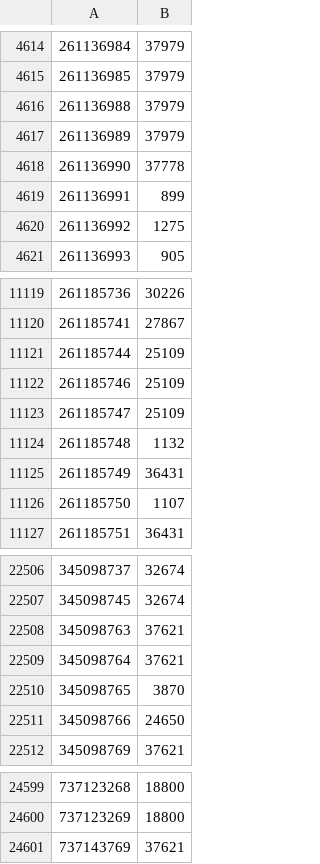
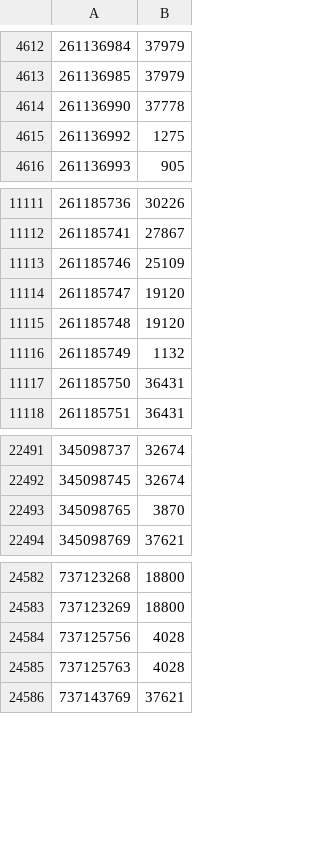
Before and after one commit to lefteran/EV-chargers, a CSV file: Chicago/nodeInBoundary.csv, drawn as a sheet; only a part is shown, gaps mark what is left out; the diff covers the shown part only.

```diff
--- a/Chicago/nodeInBoundary.csv
+++ b/Chicago/nodeInBoundary.csv
@@ -4615,6 +4613,3 @@
 261136985, 37979
-261136988, 37979
-261136989, 37979
 261136990, 37778
-261136991, 899
 261136992, 1275
@@ -11120,8 +11112,7 @@
 261185741, 27867
-261185744, 25109
 261185746, 25109
-261185747, 25109
-261185748, 1132
-261185749, 36431
-261185750, 1107
+261185747, 19120
+261185748, 19120
+261185749, 1132
+261185750, 36431
 261185751, 36431
@@ -22507,6 +22492,3 @@
 345098745, 32674
-345098763, 37621
-345098764, 37621
 345098765, 3870
-345098766, 24650
 345098769, 37621
@@ -24600,2 +24583,4 @@
 737123269, 18800
+737125756, 4028
+737125763, 4028
 737143769, 37621
```
Also changed, not shown: 40 added rows, 17 removed rows and 17 edited cells elsewhere in this file, 20 other files.
